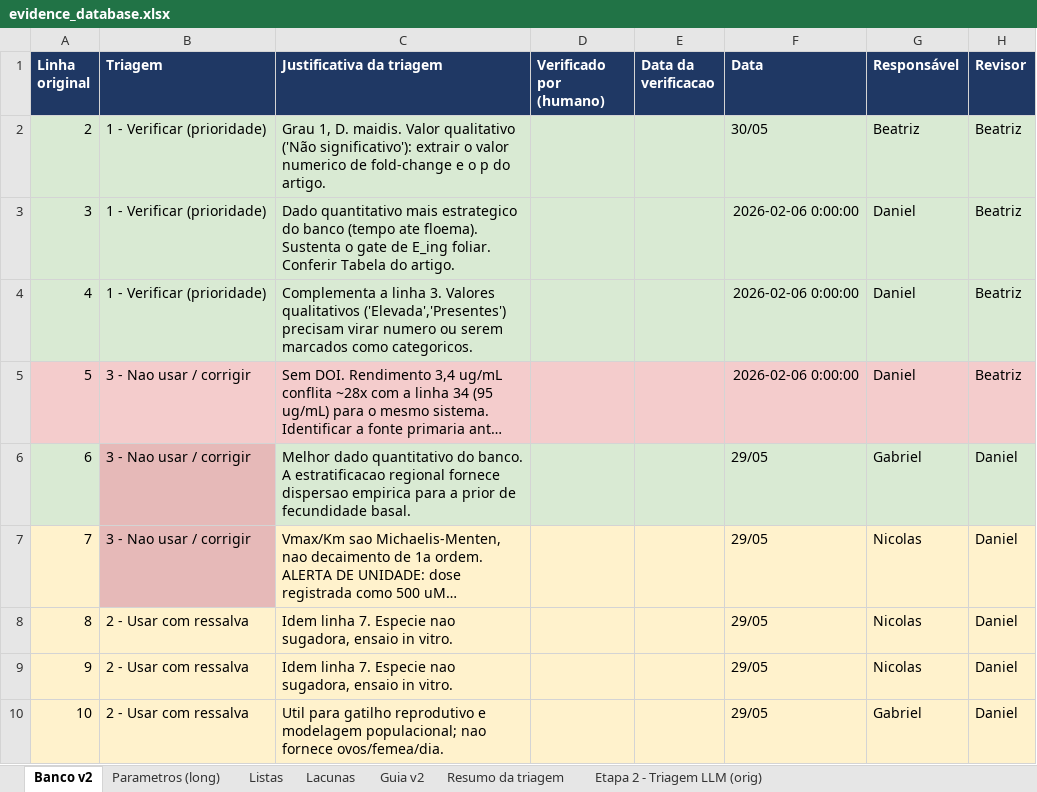
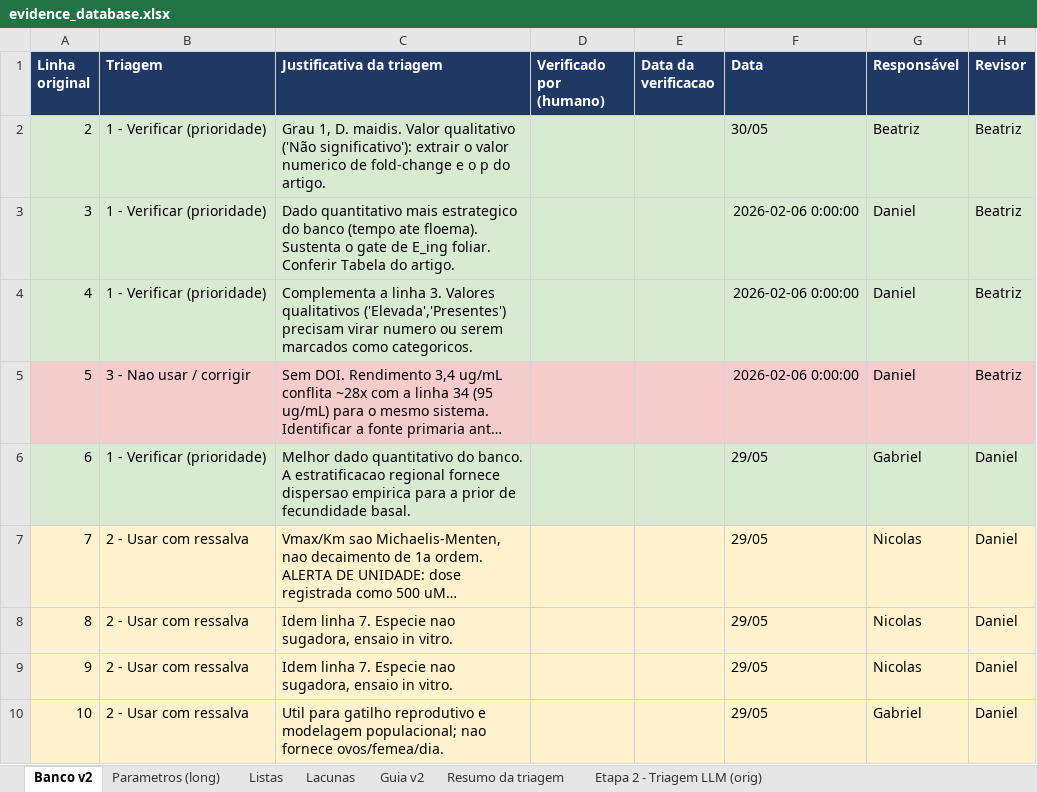
Before and after one commit to DanielHarley/zeaguard-drylab, an Excel workbook: src/workstreams/evidence/evidence_database.xlsx, sheet Banco v2, drawn as a sheet; only a part is shown; long unchanged cells end in …; values as stored, in another font and other column widths than the file's, no borders; charts and pictures not drawn; the diff names each change by its address in the sheet, - before the commit and + after, or states it on an @@ line.

```diff
--- a/src/workstreams/evidence/evidence_database.xlsx (sheet Banco v2)
+++ b/src/workstreams/evidence/evidence_database.xlsx (sheet Banco v2)
-B6 (Triagem): 3 - Nao usar / corrigir
+B6 (Triagem): 1 - Verificar (prioridade)
-B6 fill: #E6B9B8
+B6 fill: #D9EAD3
-B7 (Triagem): 3 - Nao usar / corrigir
+B7 (Triagem): 2 - Usar com ressalva
-B7 fill: #E6B9B8
+B7 fill: #FFF2CC
```
Also changed, not shown: sheet Parametros (long), sheet Resumo da triagem, charts or pictures.
